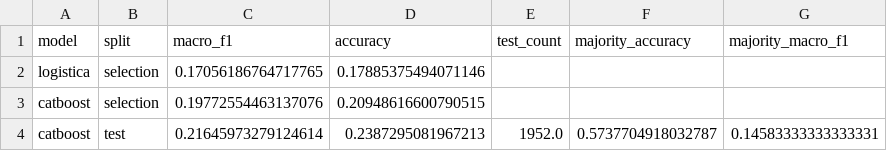
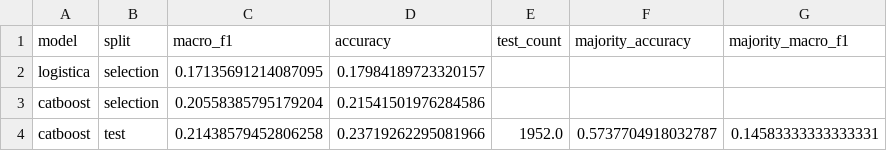
Before and after one commit to magic-tps/EQUANS2, a CSV file: runtime/reports/method_experiments.csv, drawn as a sheet.

```diff
--- a/runtime/reports/method_experiments.csv
+++ b/runtime/reports/method_experiments.csv
@@ -1,4 +1,4 @@
 model,split,macro_f1,accuracy,test_count,majority_accuracy,majority_macro_f1
-logistica,selection,0.17056186764717765,0.17885375494071146,,,
-catboost,selection,0.19772554463137076,0.20948616600790515,,,
-catboost,test,0.21645973279124614,0.2387295081967213,1952.0,0.5737704918032787,0.14583333333333331
+logistica,selection,0.17135691214087095,0.17984189723320157,,,
+catboost,selection,0.20558385795179204,0.21541501976284586,,,
+catboost,test,0.21438579452806258,0.23719262295081966,1952.0,0.5737704918032787,0.14583333333333331
```
Also changed, not shown: runtime/outputs/VOLT_PATROL_TOP_76.csv, runtime/reports/feature_importance.csv, 29 other files.
